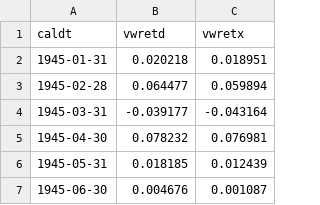
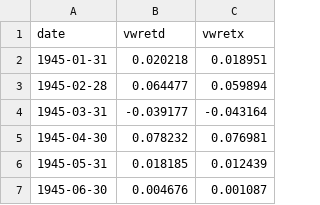
Before and after one commit to conquerv0/EmpricalAssetPricing, a CSV file: ProblemSet/Code/data/crsp_1945-2023.csv, drawn as a sheet; only a part is shown.

```diff
--- a/ProblemSet/Code/data/crsp_1945-2023.csv
+++ b/ProblemSet/Code/data/crsp_1945-2023.csv
@@ -1,2 +1,2 @@
-caldt,vwretd,vwretx
+date,vwretd,vwretx
 1945-01-31,0.020218,0.018951
```
Also changed, not shown: 1 other file.
